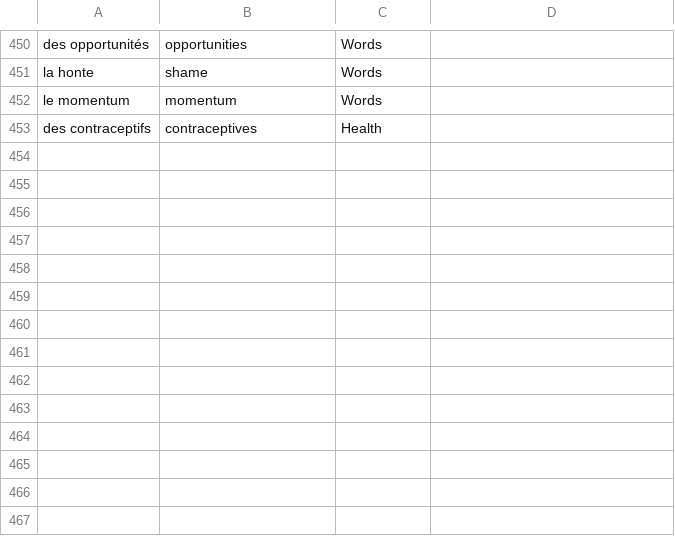
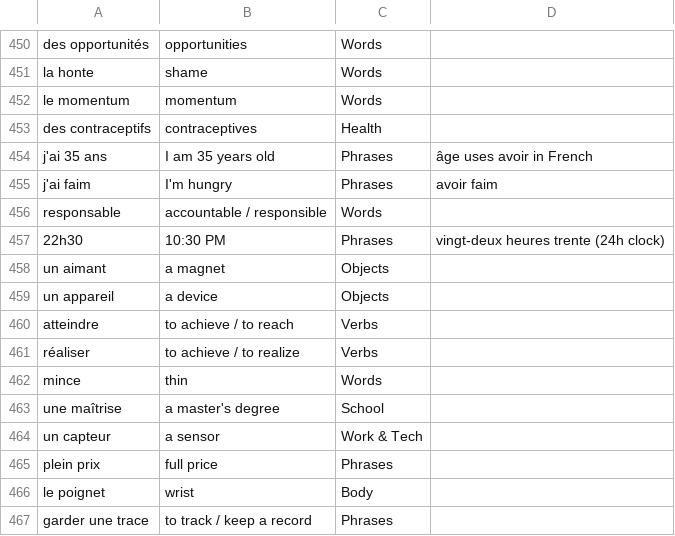
Before and after one commit to kevincook0/French-lessons, a CSV file: vocabulary.csv, drawn as a sheet; only a part is shown, gaps mark what is left out.

```diff
--- a/vocabulary.csv
+++ b/vocabulary.csv
@@ -453 +453,15 @@ le momentum,momentum,Words,
 des contraceptifs,contraceptives,Health,
+j'ai 35 ans,I am 35 years old,Phrases,âge uses avoir in French
+j'ai faim,I'm hungry,Phrases,avoir faim
+responsable,accountable / responsible,Words,
+22h30,10:30 PM,Phrases,vingt-deux heures trente (24h clock)
+un aimant,a magnet,Objects,
+un appareil,a device,Objects,
+atteindre,to achieve / to reach,Verbs,
+réaliser,to achieve / to realize,Verbs,
+mince,thin,Words,
+une maîtrise,a master's degree,School,
+un capteur,a sensor,Work & Tech,
+plein prix,full price,Phrases,
+le poignet,wrist,Body,
+garder une trace,to track / keep a record,Phrases,
```
Also changed, not shown: 1 other file.
